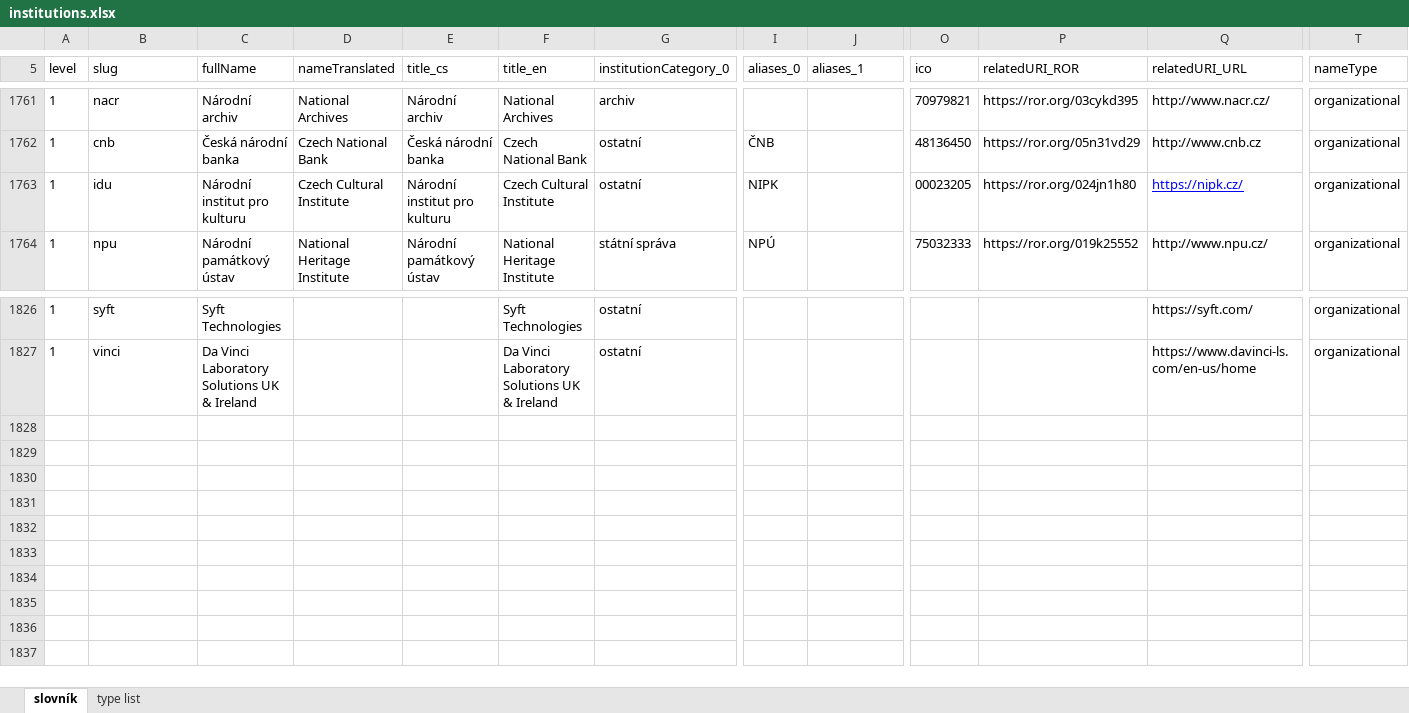
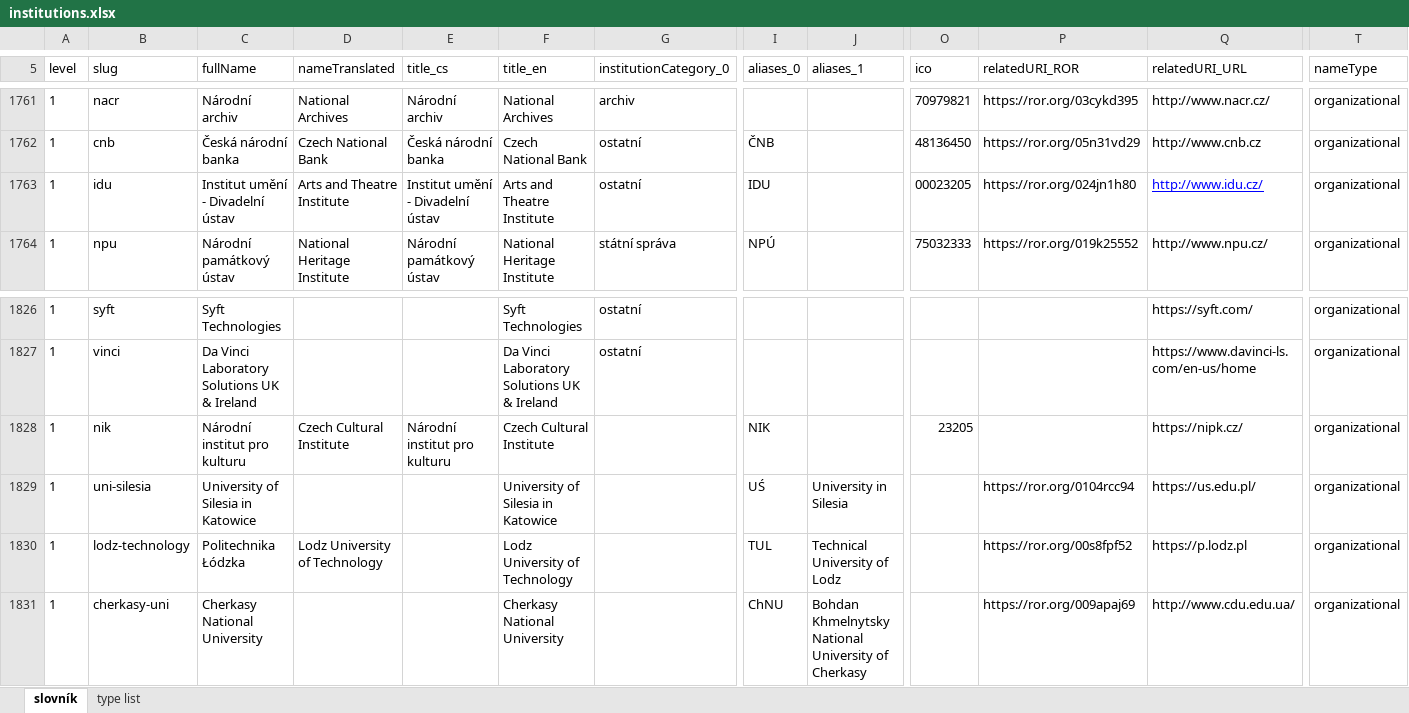
Before and after one commit to Narodni-repozitar/nr-taxonomies, an Excel workbook: data/excel/institutions.xlsx, sheet slovník, drawn as a sheet; only a part is shown, gaps mark what is left out; values as stored, in another font and other column widths than the file's, no borders; conditional formats not drawn; rows hold the shown columns only; the diff names each change by its address in the sheet, - before the commit and + after, or states it on an @@ line.

Commit message:
new institutions, correction of existing one
corrected 1 (idu)
new:  4

```diff
--- a/data/excel/institutions.xlsx (sheet slovník)
+++ b/data/excel/institutions.xlsx (sheet slovník)
-C1763 (fullName): Národní institut pro kulturu
+C1763 (fullName): Institut umění - Divadelní ústav
-D1763 (nameTranslated): Czech Cultural Institute
+D1763 (nameTranslated): Arts and Theatre Institute
-E1763 (title_cs): Národní institut pro kulturu
+E1763 (title_cs): Institut umění - Divadelní ústav
-F1763 (title_en): Czech Cultural Institute
+F1763 (title_en): Arts and Theatre Institute
-I1763 (aliases_0): NIPK
+I1763 (aliases_0): IDU
-Q1763 (relatedURI_URL): https://nipk.cz/
+Q1763 (relatedURI_URL): http://www.idu.cz/
+row 1828: 1 | nik | Národní institut pro kulturu | Czech Cultural Institute | Národní institut pro kulturu | Czech Cultural Institute |  | NIK |  | 23205 |  | https://nipk.cz/ | organizational
+row 1829: 1 | uni-silesia | University of Silesia in Katowice |  |  | University of Silesia in Katowice |  | UŚ | University in Silesia |  | https://ror.org/0104rcc94 | https://us.edu.pl/ | organizational
+row 1830: 1 | lodz-technology | Politechnika Łódzka | Lodz University of Technology |  | Lodz University of Technology |  | TUL | Technical University of Lodz |  | https://ror.org/00s8fpf52 | https://p.lodz.pl | organizational
+row 1831: 1 | cherkasy-uni | Cherkasy National University |  |  | Cherkasy National University |  | ChNU | Bohdan Khmelnytsky National University of Cherkasy |  | https://ror.org/009apaj69 | http://www.cdu.edu.ua/ | organizational
```
